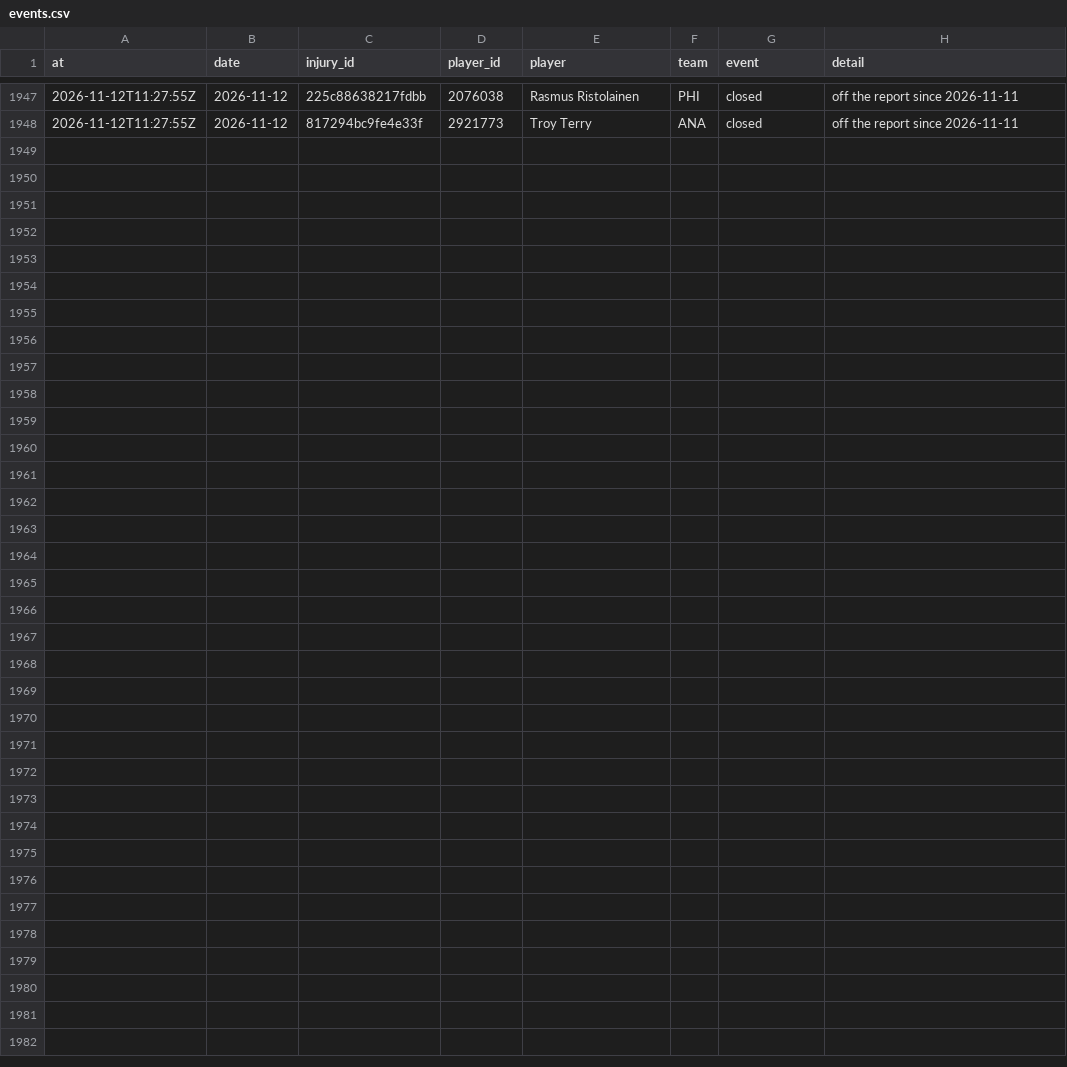
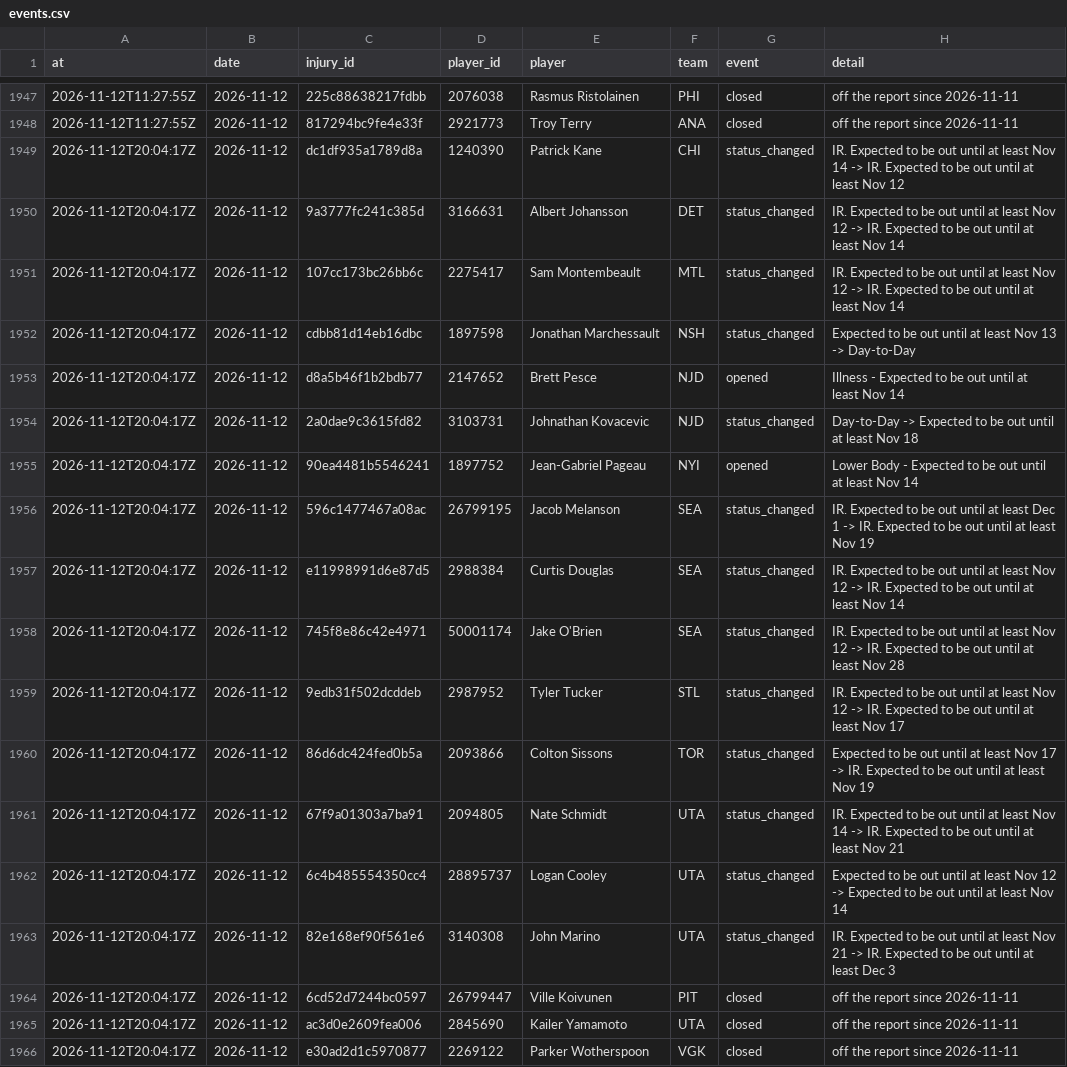
Before and after one commit to ajpayzant/NHL-Injury-Tool, a CSV file: data/events.csv, drawn as a sheet; only a part is shown, gaps mark what is left out; the diff names each change by its address in the sheet, - before the commit and + after, or states it on an @@ line.

```diff
--- a/data/events.csv
+++ b/data/events.csv
+row 1949: 2026-11-12T20:04:17Z | 2026-11-12 | dc1df935a1789d8a | 1240390 | Patrick Kane | CHI | status_changed | IR. Expected to be out until at least Nov 14 -> IR. Expected to be out until at least Nov 12
+row 1950: 2026-11-12T20:04:17Z | 2026-11-12 | 9a3777fc241c385d | 3166631 | Albert Johansson | DET | status_changed | IR. Expected to be out until at least Nov 12 -> IR. Expected to be out until at least Nov 14
+row 1951: 2026-11-12T20:04:17Z | 2026-11-12 | 107cc173bc26bb6c | 2275417 | Sam Montembeault | MTL | status_changed | IR. Expected to be out until at least Nov 12 -> IR. Expected to be out until at least Nov 14
+row 1952: 2026-11-12T20:04:17Z | 2026-11-12 | cdbb81d14eb16dbc | 1897598 | Jonathan Marchessault | NSH | status_changed | Expected to be out until at least Nov 13 -> Day-to-Day
+row 1953: 2026-11-12T20:04:17Z | 2026-11-12 | d8a5b46f1b2bdb77 | 2147652 | Brett Pesce | NJD | opened | Illness - Expected to be out until at least Nov 14
+row 1954: 2026-11-12T20:04:17Z | 2026-11-12 | 2a0dae9c3615fd82 | 3103731 | Johnathan Kovacevic | NJD | status_changed | Day-to-Day -> Expected to be out until at least Nov 18
+row 1955: 2026-11-12T20:04:17Z | 2026-11-12 | 90ea4481b5546241 | 1897752 | Jean-Gabriel Pageau | NYI | opened | Lower Body - Expected to be out until at least Nov 14
+row 1956: 2026-11-12T20:04:17Z | 2026-11-12 | 596c1477467a08ac | 26799195 | Jacob Melanson | SEA | status_changed | IR. Expected to be out until at least Dec 1 -> IR. Expected to be out until at least Nov 19
+row 1957: 2026-11-12T20:04:17Z | 2026-11-12 | e11998991d6e87d5 | 2988384 | Curtis Douglas | SEA | status_changed | IR. Expected to be out until at least Nov 12 -> IR. Expected to be out until at least Nov 14
+row 1958: 2026-11-12T20:04:17Z | 2026-11-12 | 745f8e86c42e4971 | 50001174 | Jake O'Brien | SEA | status_changed | IR. Expected to be out until at least Nov 12 -> IR. Expected to be out until at least Nov 28
+row 1959: 2026-11-12T20:04:17Z | 2026-11-12 | 9edb31f502dcddeb | 2987952 | Tyler Tucker | STL | status_changed | IR. Expected to be out until at least Nov 12 -> IR. Expected to be out until at least Nov 17
+row 1960: 2026-11-12T20:04:17Z | 2026-11-12 | 86d6dc424fed0b5a | 2093866 | Colton Sissons | TOR | status_changed | Expected to be out until at least Nov 17 -> IR. Expected to be out until at least Nov 19
+row 1961: 2026-11-12T20:04:17Z | 2026-11-12 | 67f9a01303a7ba91 | 2094805 | Nate Schmidt | UTA | status_changed | IR. Expected to be out until at least Nov 14 -> IR. Expected to be out until at least Nov 21
+row 1962: 2026-11-12T20:04:17Z | 2026-11-12 | 6c4b485554350cc4 | 28895737 | Logan Cooley | UTA | status_changed | Expected to be out until at least Nov 12 -> Expected to be out until at least Nov 14
+row 1963: 2026-11-12T20:04:17Z | 2026-11-12 | 82e168ef90f561e6 | 3140308 | John Marino | UTA | status_changed | IR. Expected to be out until at least Nov 21 -> IR. Expected to be out until at least Dec 3
+row 1964: 2026-11-12T20:04:17Z | 2026-11-12 | 6cd52d7244bc0597 | 26799447 | Ville Koivunen | PIT | closed | off the report since 2026-11-11
+row 1965: 2026-11-12T20:04:17Z | 2026-11-12 | ac3d0e2609fea006 | 2845690 | Kailer Yamamoto | UTA | closed | off the report since 2026-11-11
+row 1966: 2026-11-12T20:04:17Z | 2026-11-12 | e30ad2d1c5970877 | 2269122 | Parker Wotherspoon | VGK | closed | off the report since 2026-11-11
```
Also changed, not shown: data/injuries.csv, data/nhl/appearances/20262027.csv, 5 other files.
